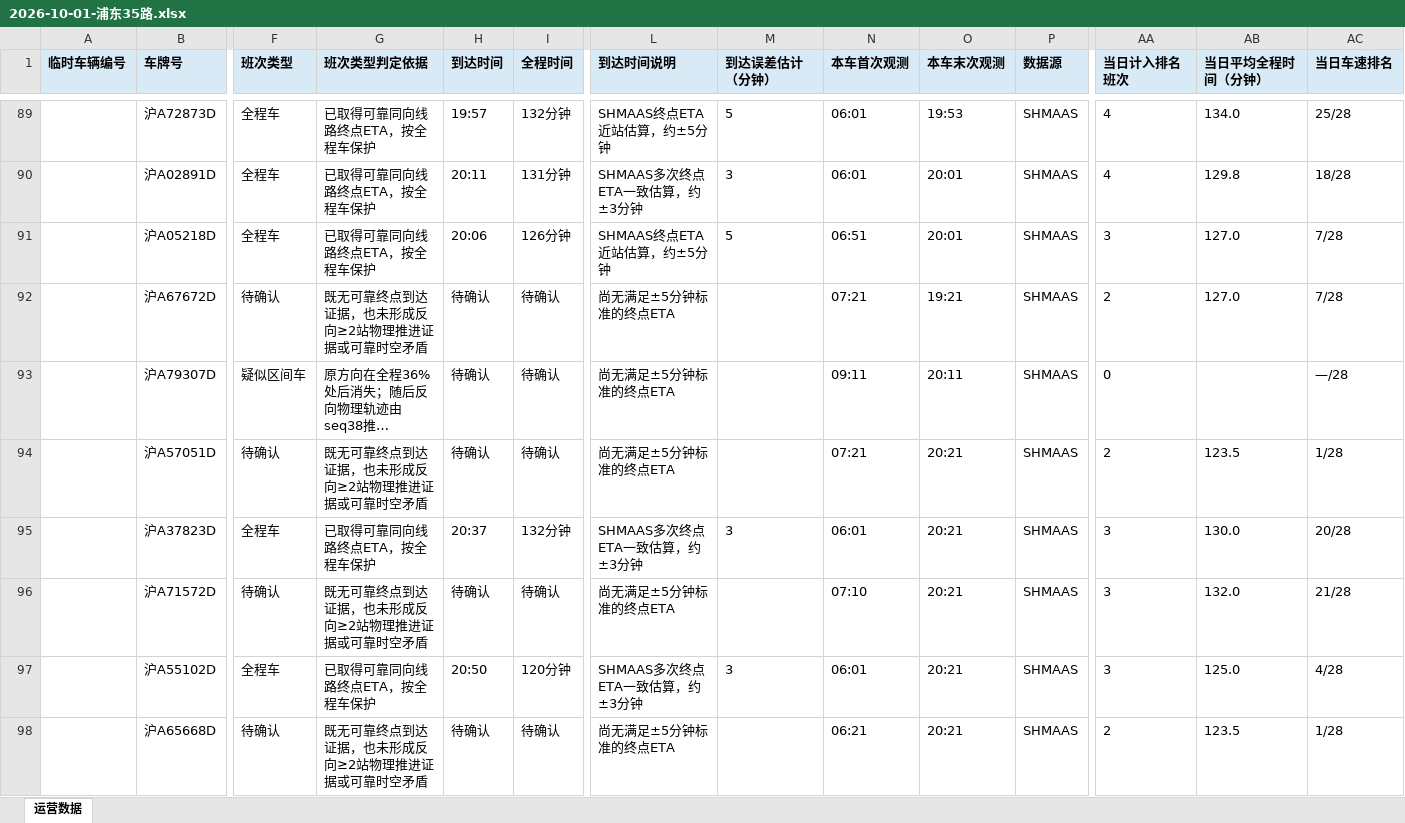
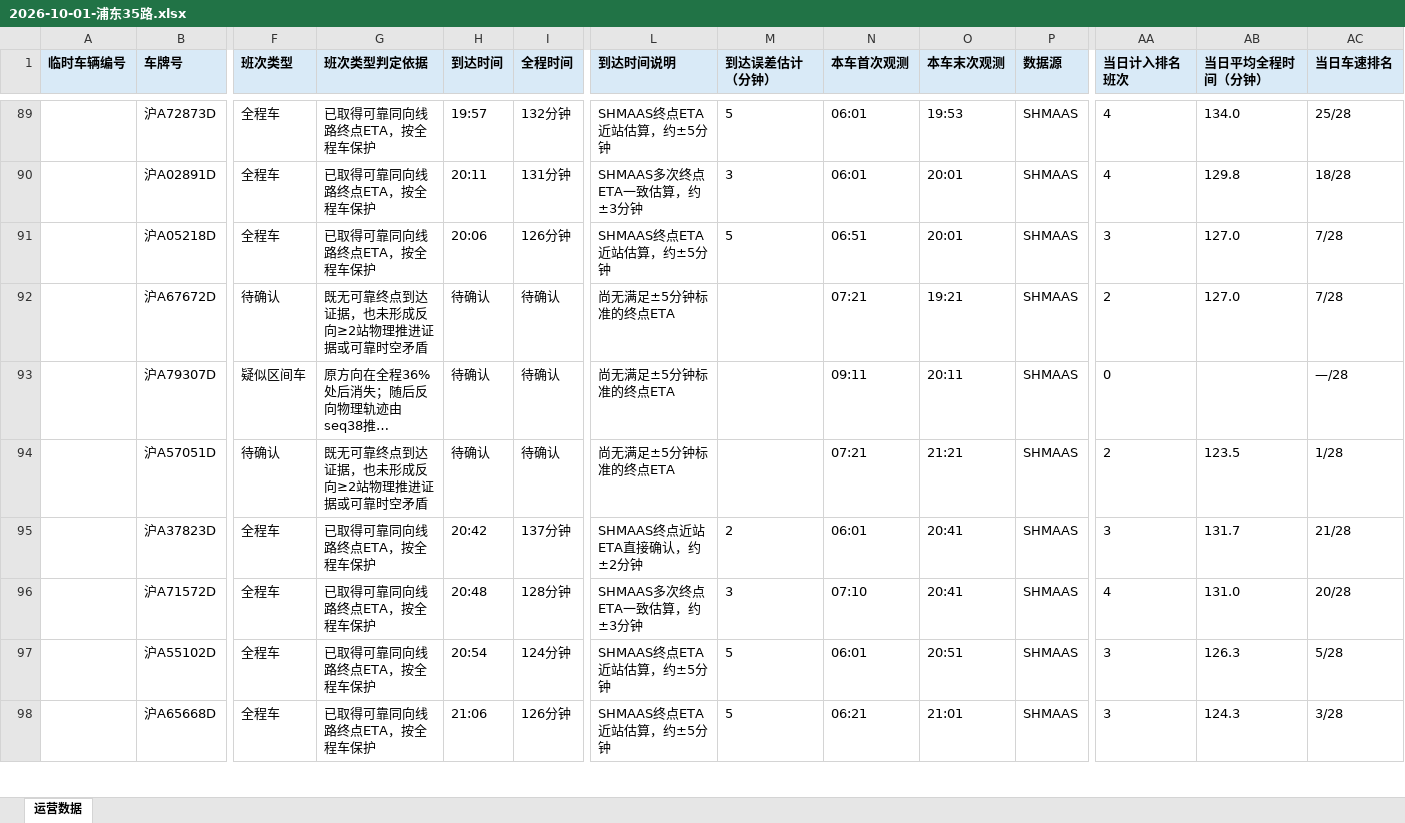
Before and after one commit to lilyQ-stack/shanghai-bus-operations, an Excel workbook: data/export/2026-10-01-浦东35路.xlsx, sheet 运营数据, drawn as a sheet; only a part is shown, gaps mark what is left out; long unchanged cells end in …; values as stored, in another font and other column widths than the file's, no borders; removed rows and columns are numbered as before the commit, all else as after; rows hold the shown columns only; the diff covers the shown part only; the diff names each change by its address in the sheet, - before the commit and + after, or states it on an @@ line.

```diff
--- a/data/export/2026-10-01-浦东35路.xlsx (sheet 运营数据)
+++ b/data/export/2026-10-01-浦东35路.xlsx (sheet 运营数据)
-O94 (本车末次观测): 20:21
+O94 (本车末次观测): 21:21
-H95 (到达时间): 20:37
+H95 (到达时间): 20:42
-I95 (全程时间): 132分钟
+I95 (全程时间): 137分钟
-L95 (到达时间说明): SHMAAS多次终点ETA一致估算，约±3分钟
+L95 (到达时间说明): SHMAAS终点近站ETA直接确认，约±2分钟
-M95 (到达误差估计（分钟）): 3
+M95 (到达误差估计（分钟）): 2
-O95 (本车末次观测): 20:21
+O95 (本车末次观测): 20:41
-AB95 (当日平均全程时间（分钟）): 130.0
+AB95 (当日平均全程时间（分钟）): 131.7
-AC95 (当日车速排名): 20/28
+AC95 (当日车速排名): 21/28
-row 96:  | 沪A71572D | 待确认 | 既无可靠终点到达证据，也未形成反向≥2站物理推进证据或可靠时空矛盾 | 待确认 | 待确认 | 尚无满足±5分钟标准的终点ETA |  | 07:10 | 20:21 | SHMAAS | 3 | 132.0 | 21/28
+row 96:  | 沪A71572D | 全程车 | 已取得可靠同向线路终点ETA，按全程车保护 | 20:48 | 128分钟 | SHMAAS多次终点ETA一致估算，约±3分钟 | 3 | 07:10 | 20:41 | SHMAAS | 4 | 131.0 | 20/28
-H97 (到达时间): 20:50
+H97 (到达时间): 20:54
-I97 (全程时间): 120分钟
+I97 (全程时间): 124分钟
-L97 (到达时间说明): SHMAAS多次终点ETA一致估算，约±3分钟
+L97 (到达时间说明): SHMAAS终点ETA近站估算，约±5分钟
-M97 (到达误差估计（分钟）): 3
+M97 (到达误差估计（分钟）): 5
-O97 (本车末次观测): 20:21
+O97 (本车末次观测): 20:51
-AB97 (当日平均全程时间（分钟）): 125.0
+AB97 (当日平均全程时间（分钟）): 126.3
-AC97 (当日车速排名): 4/28
+AC97 (当日车速排名): 5/28
-row 98:  | 沪A65668D | 待确认 | 既无可靠终点到达证据，也未形成反向≥2站物理推进证据或可靠时空矛盾 | 待确认 | 待确认 | 尚无满足±5分钟标准的终点ETA |  | 06:21 | 20:21 | SHMAAS | 2 | 123.5 | 1/28
+row 98:  | 沪A65668D | 全程车 | 已取得可靠同向线路终点ETA，按全程车保护 | 21:06 | 126分钟 | SHMAAS终点ETA近站估算，约±5分钟 | 5 | 06:21 | 21:01 | SHMAAS | 3 | 124.3 | 3/28
```
Also changed, not shown: 2 added rows, 2 removed rows and 101 edited cells elsewhere in this sheet, data/export/2026-10-01-182路.xlsx, data/export/2026-10-01-operations.xlsx, 7 other files.
